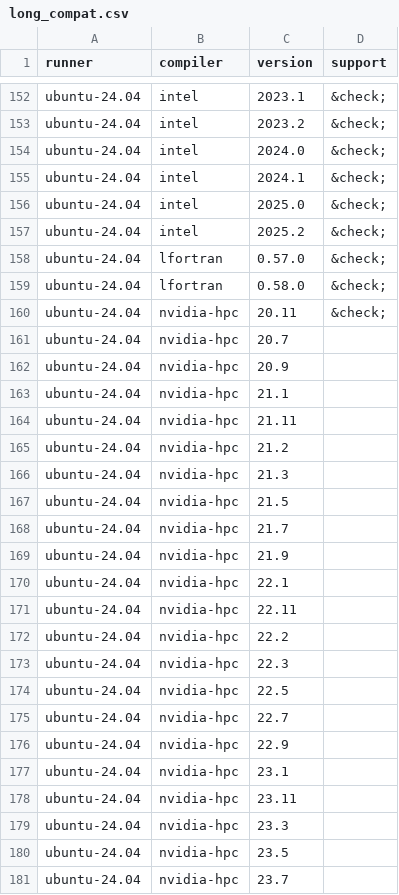
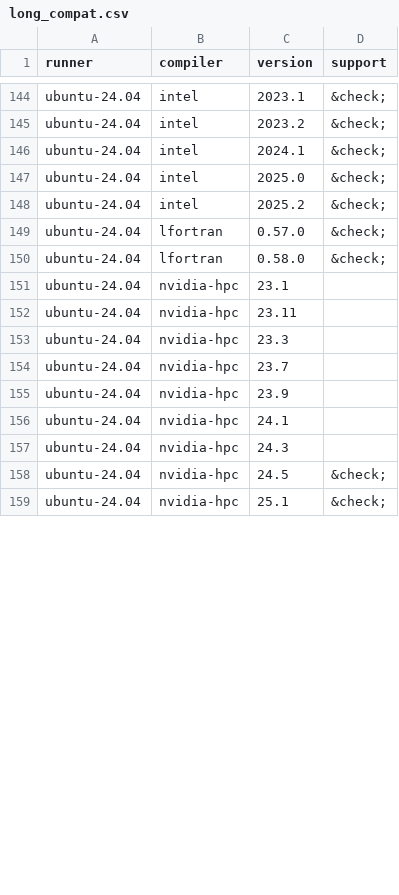
Before and after one commit to fortran-lang/setup-fortran, a CSV file: .github/compat/long_compat.csv, drawn as a sheet; only a part is shown, gaps mark what is left out; the shorter side is filled out with more unchanged rows; removed rows and columns are numbered as before the commit, all else as after; the diff covers the shown part only; the diff names each change by its address in the sheet, - before the commit and + after, or states it on an @@ line.

```diff
--- a/.github/compat/long_compat.csv
+++ b/.github/compat/long_compat.csv
-row 154: ubuntu-24.04 | intel | 2024.0 | &check;
-row 160: ubuntu-24.04 | nvidia-hpc | 20.11 | &check;
-row 161: ubuntu-24.04 | nvidia-hpc | 20.7
-row 162: ubuntu-24.04 | nvidia-hpc | 20.9
-row 163: ubuntu-24.04 | nvidia-hpc | 21.1
-row 164: ubuntu-24.04 | nvidia-hpc | 21.11
-row 165: ubuntu-24.04 | nvidia-hpc | 21.2
-row 166: ubuntu-24.04 | nvidia-hpc | 21.3
-row 167: ubuntu-24.04 | nvidia-hpc | 21.5
-row 168: ubuntu-24.04 | nvidia-hpc | 21.7
-row 169: ubuntu-24.04 | nvidia-hpc | 21.9
-row 170: ubuntu-24.04 | nvidia-hpc | 22.1
-row 171: ubuntu-24.04 | nvidia-hpc | 22.11
-row 172: ubuntu-24.04 | nvidia-hpc | 22.2
-row 173: ubuntu-24.04 | nvidia-hpc | 22.3
-row 174: ubuntu-24.04 | nvidia-hpc | 22.5
-row 175: ubuntu-24.04 | nvidia-hpc | 22.7
-row 176: ubuntu-24.04 | nvidia-hpc | 22.9
-row 180: ubuntu-24.04 | nvidia-hpc | 23.5
```
Also changed, not shown: 10 added rows, 14 removed rows and 2 edited cells elsewhere in this file, .github/compat/compat.csv, 2 other files.
